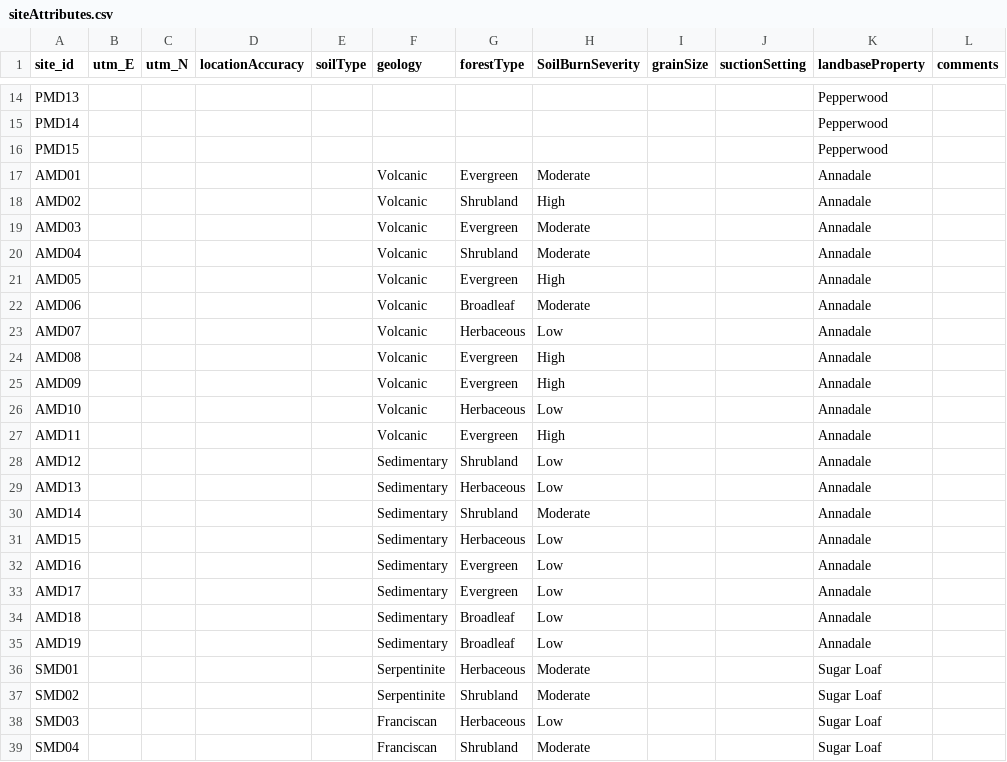
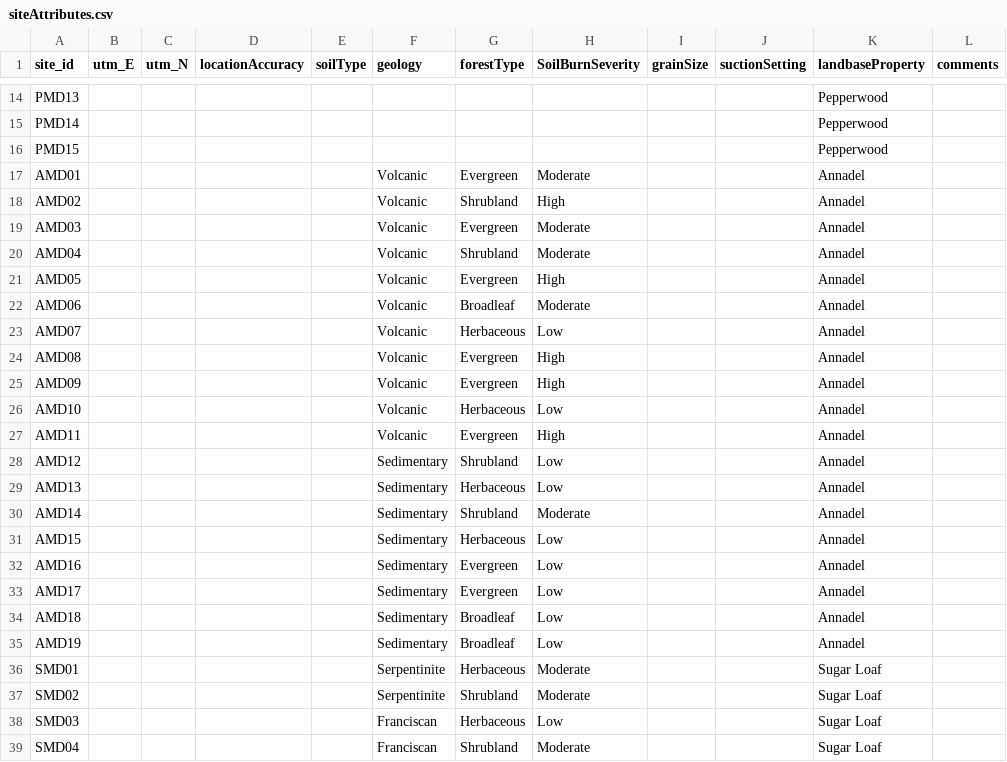
Before and after one commit to CelesteDodge/W, a CSV file: PMD/siteAttributes.csv, drawn as a sheet; only a part is shown, gaps mark what is left out; the diff covers the shown part only.

```diff
--- a/PMD/siteAttributes.csv
+++ b/PMD/siteAttributes.csv
@@ -16,21 +16,21 @@ PMD14,,,,,,,,,,Pepperwood,
 PMD15,,,,,,,,,,Pepperwood,
-AMD01,,,,,Volcanic,Evergreen,Moderate,,,Annadale,
-AMD02,,,,,Volcanic,Shrubland,High,,,Annadale,
-AMD03,,,,,Volcanic,Evergreen,Moderate,,,Annadale,
-AMD04,,,,,Volcanic,Shrubland,Moderate,,,Annadale,
-AMD05,,,,,Volcanic,Evergreen,High,,,Annadale,
-AMD06,,,,,Volcanic,Broadleaf,Moderate,,,Annadale,
-AMD07,,,,,Volcanic,Herbaceous,Low,,,Annadale,
-AMD08,,,,,Volcanic,Evergreen,High,,,Annadale,
-AMD09,,,,,Volcanic,Evergreen,High,,,Annadale,
-AMD10,,,,,Volcanic,Herbaceous,Low,,,Annadale,
-AMD11,,,,,Volcanic,Evergreen,High,,,Annadale,
-AMD12,,,,,Sedimentary,Shrubland,Low,,,Annadale,
-AMD13,,,,,Sedimentary,Herbaceous,Low,,,Annadale,
-AMD14,,,,,Sedimentary,Shrubland,Moderate,,,Annadale,
-AMD15,,,,,Sedimentary,Herbaceous,Low,,,Annadale,
-AMD16,,,,,Sedimentary,Evergreen,Low,,,Annadale,
-AMD17,,,,,Sedimentary,Evergreen,Low,,,Annadale,
-AMD18,,,,,Sedimentary,Broadleaf,Low,,,Annadale,
-AMD19,,,,,Sedimentary,Broadleaf,Low,,,Annadale,
+AMD01,,,,,Volcanic,Evergreen,Moderate,,,Annadel,
+AMD02,,,,,Volcanic,Shrubland,High,,,Annadel,
+AMD03,,,,,Volcanic,Evergreen,Moderate,,,Annadel,
+AMD04,,,,,Volcanic,Shrubland,Moderate,,,Annadel,
+AMD05,,,,,Volcanic,Evergreen,High,,,Annadel,
+AMD06,,,,,Volcanic,Broadleaf,Moderate,,,Annadel,
+AMD07,,,,,Volcanic,Herbaceous,Low,,,Annadel,
+AMD08,,,,,Volcanic,Evergreen,High,,,Annadel,
+AMD09,,,,,Volcanic,Evergreen,High,,,Annadel,
+AMD10,,,,,Volcanic,Herbaceous,Low,,,Annadel,
+AMD11,,,,,Volcanic,Evergreen,High,,,Annadel,
+AMD12,,,,,Sedimentary,Shrubland,Low,,,Annadel,
+AMD13,,,,,Sedimentary,Herbaceous,Low,,,Annadel,
+AMD14,,,,,Sedimentary,Shrubland,Moderate,,,Annadel,
+AMD15,,,,,Sedimentary,Herbaceous,Low,,,Annadel,
+AMD16,,,,,Sedimentary,Evergreen,Low,,,Annadel,
+AMD17,,,,,Sedimentary,Evergreen,Low,,,Annadel,
+AMD18,,,,,Sedimentary,Broadleaf,Low,,,Annadel,
+AMD19,,,,,Sedimentary,Broadleaf,Low,,,Annadel,
 SMD01,,,,,Serpentinite,Herbaceous,Moderate,,,Sugar Loaf,
```
Also changed, not shown: 35 edited cells elsewhere in this file, PMD/raw/2015_surveys.csv, PMD/surveys.csv, 18 other files.
